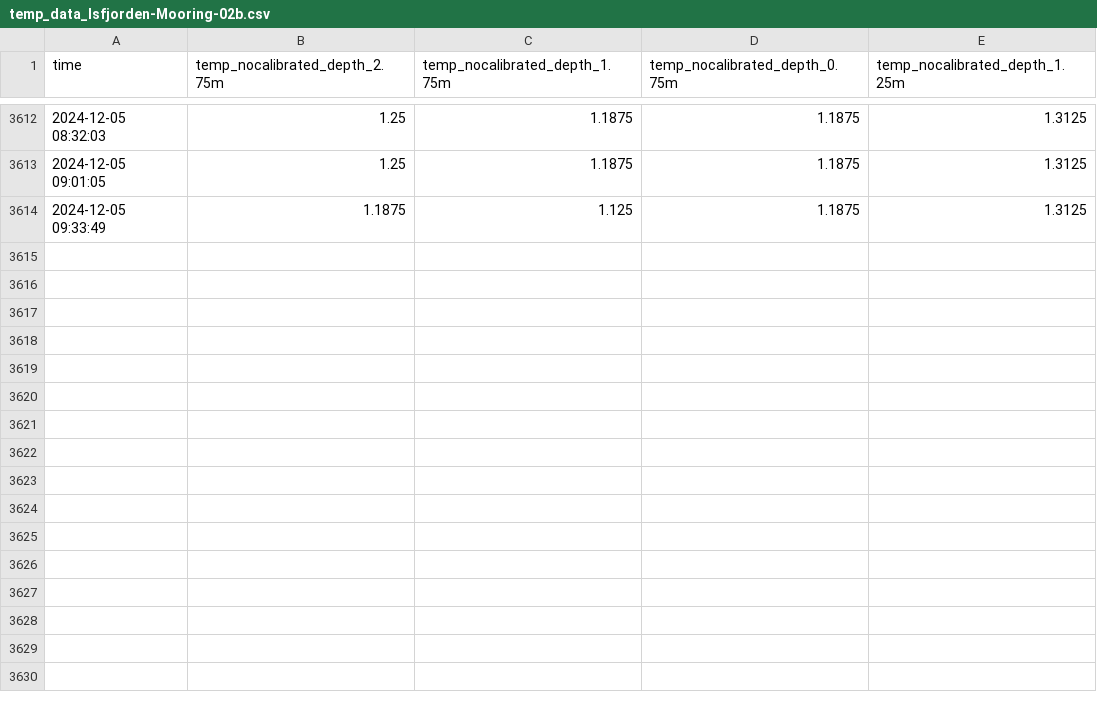
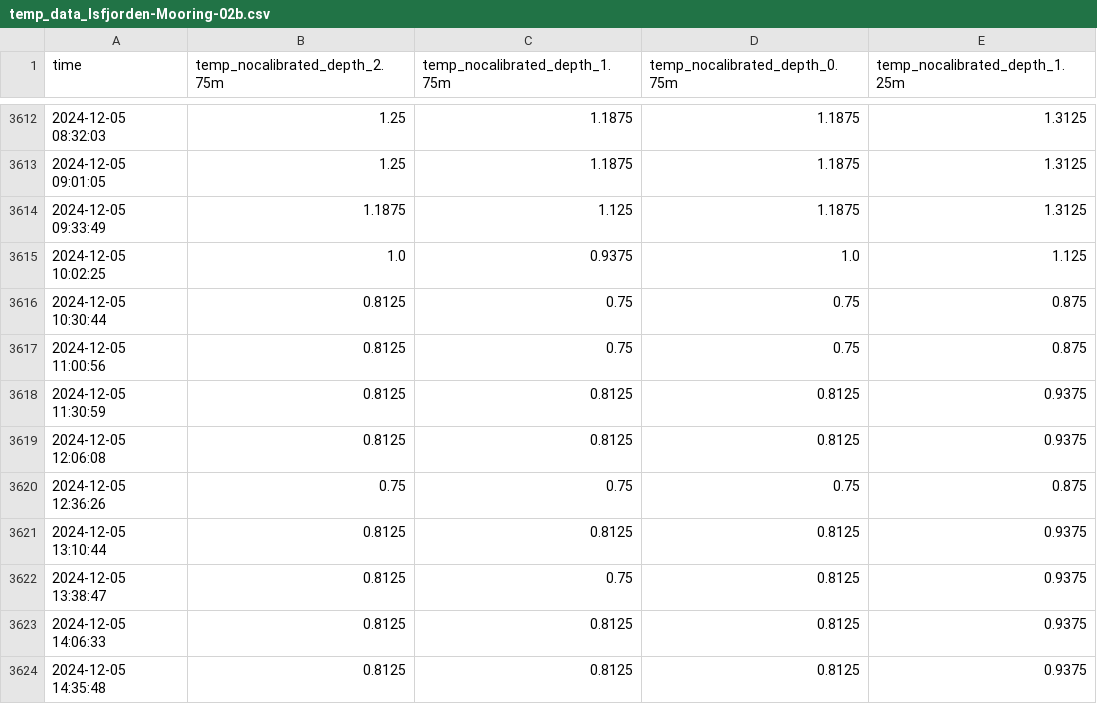
Before and after one commit to jerabaul29/2024_data_Isfjorden_02b, a CSV file: temp_data_Isfjorden-Mooring-02b.csv, drawn as a sheet; only a part is shown, gaps mark what is left out.

```diff
--- a/temp_data_Isfjorden-Mooring-02b.csv
+++ b/temp_data_Isfjorden-Mooring-02b.csv
@@ -3614 +3614,11 @@ time,temp_nocalibrated_depth_2.75m,temp_nocalibrated_depth_1.75m,temp_nocalibrat
 2024-12-05 09:33:49,1.1875,1.125,1.1875,1.3125
+2024-12-05 10:02:25,1.0,0.9375,1.0,1.125
+2024-12-05 10:30:44,0.8125,0.75,0.75,0.875
+2024-12-05 11:00:56,0.8125,0.75,0.75,0.875
+2024-12-05 11:30:59,0.8125,0.8125,0.8125,0.9375
+2024-12-05 12:06:08,0.8125,0.8125,0.8125,0.9375
+2024-12-05 12:36:26,0.75,0.75,0.75,0.875
+2024-12-05 13:10:44,0.8125,0.8125,0.8125,0.9375
+2024-12-05 13:38:47,0.8125,0.75,0.8125,0.9375
+2024-12-05 14:06:33,0.8125,0.8125,0.8125,0.9375
+2024-12-05 14:35:48,0.8125,0.8125,0.8125,0.9375
```
Also changed, not shown: wavespec__data_Isfjorden-Mooring-02b.csv, wavestat_data_Isfjorden-Mooring-02b.csv.
